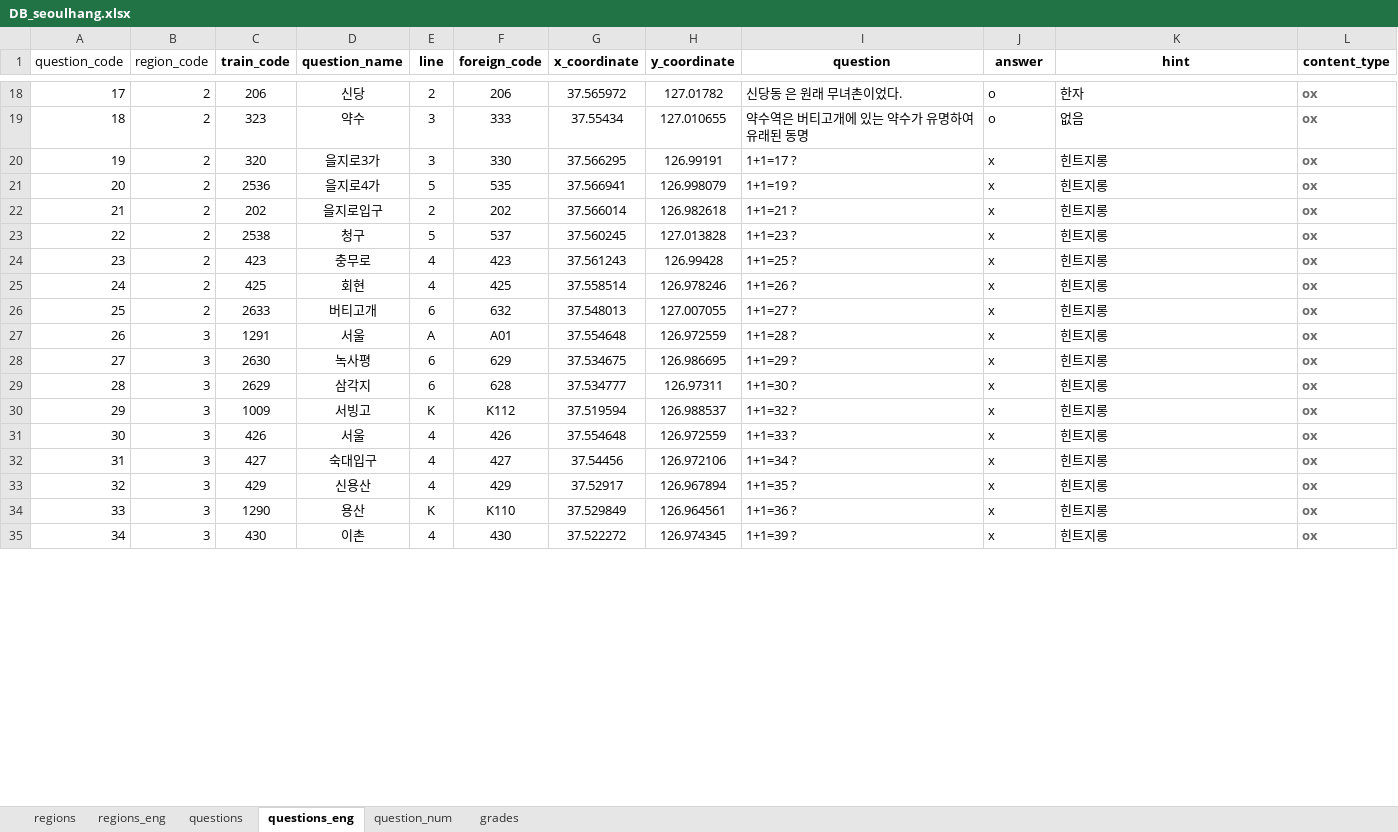
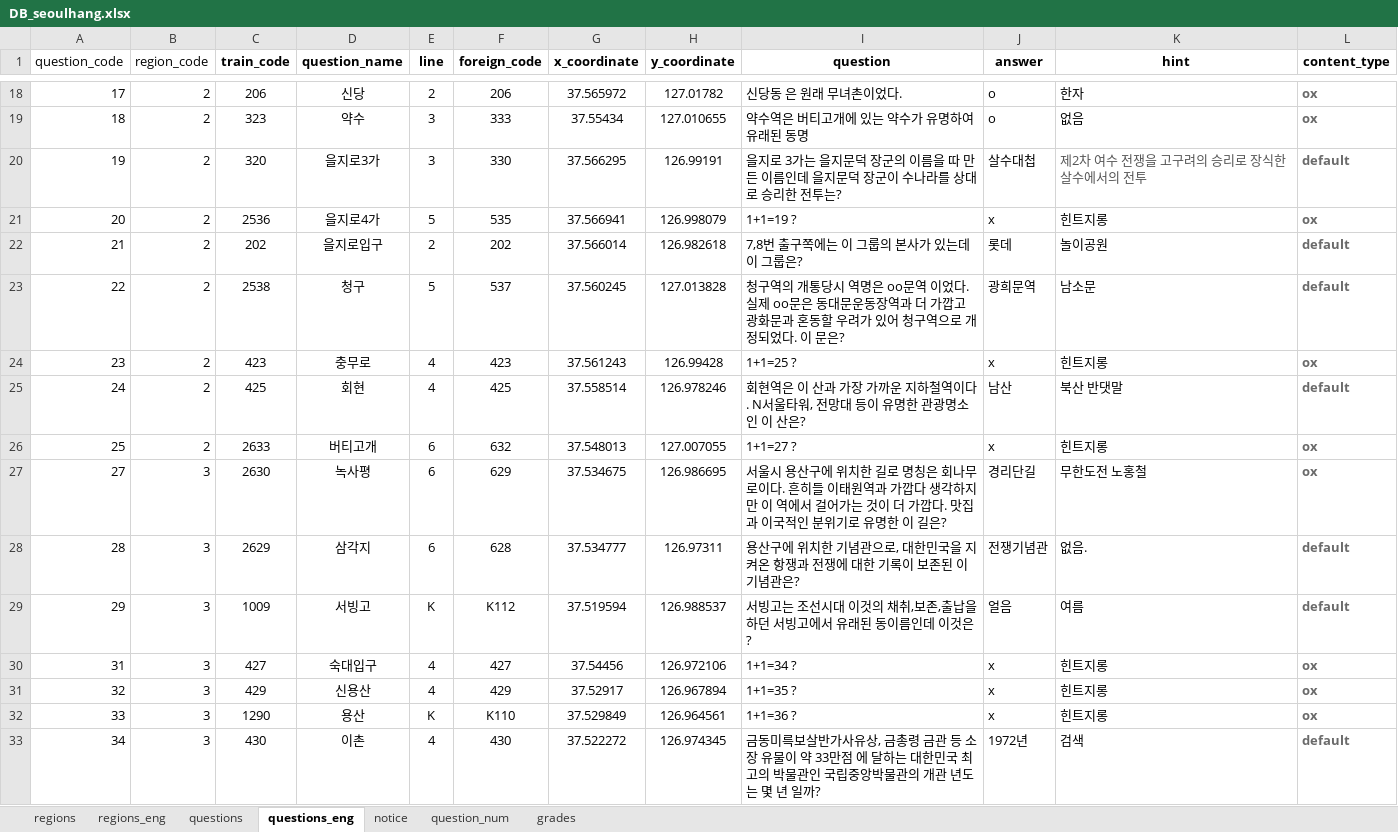
Before and after one commit to jhpark426/seoulhang_server, an Excel workbook: app/import/DB_seoulhang.xlsx, sheet questions_eng, drawn as a sheet; only a part is shown, gaps mark what is left out; values as stored, in another font and other column widths than the file's, no borders; removed rows and columns are numbered as before the commit, all else as after; the diff covers the shown part only; the diff names each change by its address in the sheet, - before the commit and + after, or states it on an @@ line.

```diff
--- a/app/import/DB_seoulhang.xlsx (sheet questions_eng)
+++ b/app/import/DB_seoulhang.xlsx (sheet questions_eng)
+sheet tab: notice
-I20 (question): 1+1=17 ?
+I20 (question): 을지로 3가는 을지문덕 장군의 이름을 따 만든 이름인데 을지문덕 장군이 수나라를 상대로 승리한 전투는?
-J20 (answer): x
+J20 (answer): 살수대첩
-K20 (hint): 힌트지롱
+K20 (hint): 제2차 여수 전쟁을 고구려의 승리로 장식한 살수에서의 전투
-K20 text colour: black
+K20 text colour: #545454
-L20 (content_type): ox
+L20 (content_type): default
-I22 (question): 1+1=21 ?
+I22 (question): 7,8번 출구쪽에는 이 그룹의 본사가 있는데 이 그룹은?
-J22 (answer): x
+J22 (answer): 롯데
-K22 (hint): 힌트지롱
+K22 (hint): 놀이공원
-L22:L23 (content_type): ox
+L22:L23 (content_type): default
-I23 (question): 1+1=23 ?
+I23 (question): 청구역의 개통당시 역명은 oo문역 이었다. 실제 oo문은 동대문운동장역과 더 가깝고 광화문과 혼동할 우려가 있어 청구역으로 개정되었다. 이 문은?
-J23 (answer): x
+J23 (answer): 광희문역
-K23 (hint): 힌트지롱
+K23 (hint): 남소문
-I25 (question): 1+1=26 ?
+I25 (question): 회현역은 이 산과 가장 가까운 지하철역이다. N서울타워, 전망대 등이 유명한 관광명소인 이 산은?
-J25 (answer): x
+J25 (answer): 남산
-K25 (hint): 힌트지롱
+K25 (hint): 북산 반댓말
-L25 (content_type): ox
+L25 (content_type): default
-row 27: 26 | 3 | 1291 | 서울 | A | A01 | 37.554648 | 126.972559 | 1+1=28 ? | x | 힌트지롱 | ox
-I27 (question): 1+1=29 ?
+I27 (question): 서울시 용산구에 위치한 길로 명칭은 회나무로이다. 흔히들 이태원역과 가깝다 생각하지만 이 역에서 걸어가는 것이 더 가깝다. 맛집과 이국적인 분위기로 유명한 이 길은?
-J27 (answer): x
+J27 (answer): 경리단길
-K27 (hint): 힌트지롱
+K27 (hint): 무한도전 노홍철
-I28 (question): 1+1=30 ?
+I28 (question): 용산구에 위치한 기념관으로, 대한민국을 지켜온 항쟁과 전쟁에 대한 기록이 보존된 이 기념관은?
-J28 (answer): x
+J28 (answer): 전쟁기념관
-K28 (hint): 힌트지롱
+K28 (hint): 없음.
-L28:L29 (content_type): ox
+L28:L29 (content_type): default
-I29 (question): 1+1=32 ?
+I29 (question): 서빙고는 조선시대 이것의 채취,보존,출납을 하던 서빙고에서 유래된 동이름인데 이것은?
-J29 (answer): x
+J29 (answer): 얼음
-K29 (hint): 힌트지롱
+K29 (hint): 여름
-row 31: 30 | 3 | 426 | 서울 | 4 | 426 | 37.554648 | 126.972559 | 1+1=33 ? | x | 힌트지롱 | ox
-I33 (question): 1+1=39 ?
+I33 (question): 금동미륵보살반가사유상, 금총령 금관 등 소장 유물이 약 33만점 에 달하는 대한민국 최고의 박물관인 국립중앙박물관의 개관 년도는 몇 년 일까?
-J33 (answer): x
+J33 (answer): 1972년
-K33 (hint): 힌트지롱
+K33 (hint): 검색
-L33 (content_type): ox
+L33 (content_type): default
```
Also changed, not shown: 12 edited cells elsewhere in this sheet, 1 other file.
